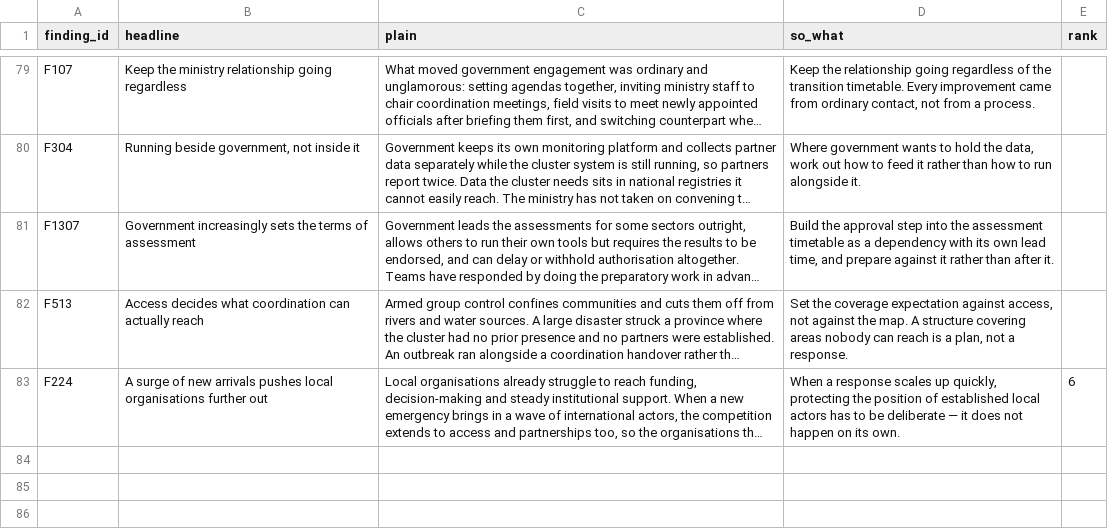
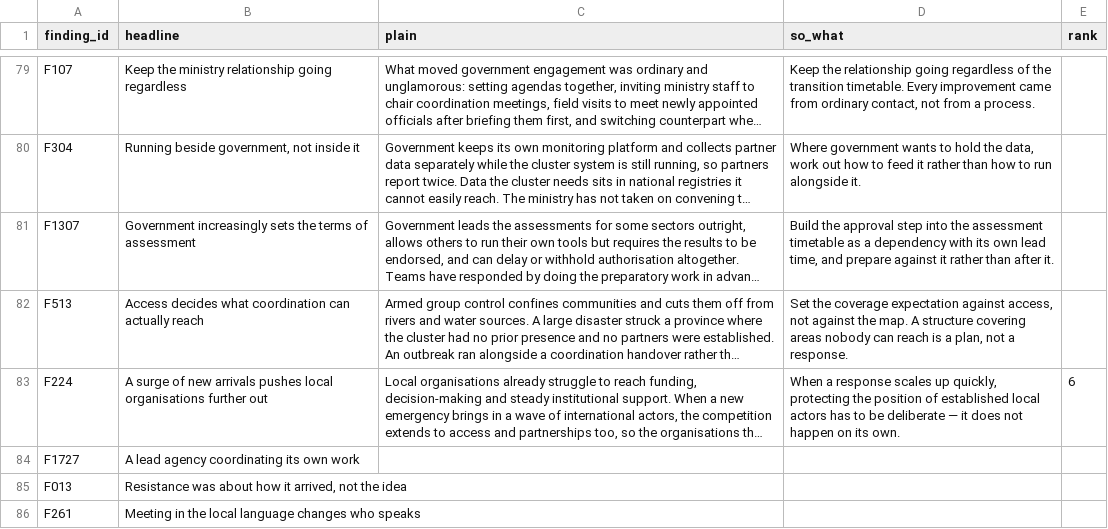
Before and after one commit to workmichelecitton/gwc-abc-transition-evidence, a CSV file: data/highlights.csv, drawn as a sheet; only a part is shown, gaps mark what is left out; long unchanged cells end in …; the diff names each change by its address in the sheet, - before the commit and + after, or states it on an @@ line.

Commit message:
Show the title on findings cards, taken from the same place Highlights uses
Without a title the Findings tab is 176 paragraphs and a reader has to read each
one to discover whether it is the one they wanted. Cards now lead with the
title and carry the claim underneath, the same shape as a Highlights card.

The title comes from highlights.csv, which is what Highlights already reads, so
the two tabs cannot end up describing the same finding under different names.
Verified: all 24 band 5 cards render an identical title and text on both tabs.

Three findings in bands 3 and 4 had no title and now have one, so those bands
are complete. F1727 also had no curated row at all until this session.

85 of 176 cards have a title. The remaining 91 are bands 1 and 2 and still show
the claim as the heading, which is the old behaviour rather than a regression —
but it does mean the list changes shape partway down, and that is worth fixing
by writing the missing titles rather than by hiding the ones that exist.

```diff
--- a/data/highlights.csv
+++ b/data/highlights.csv
+row 84: F1727 | A lead agency coordinating its own work
+row 85: F013 | Resistance was about how it arrived, not the idea
+row 86: F261 | Meeting in the local language changes who speaks
```
Also changed, not shown: 3 other files.
